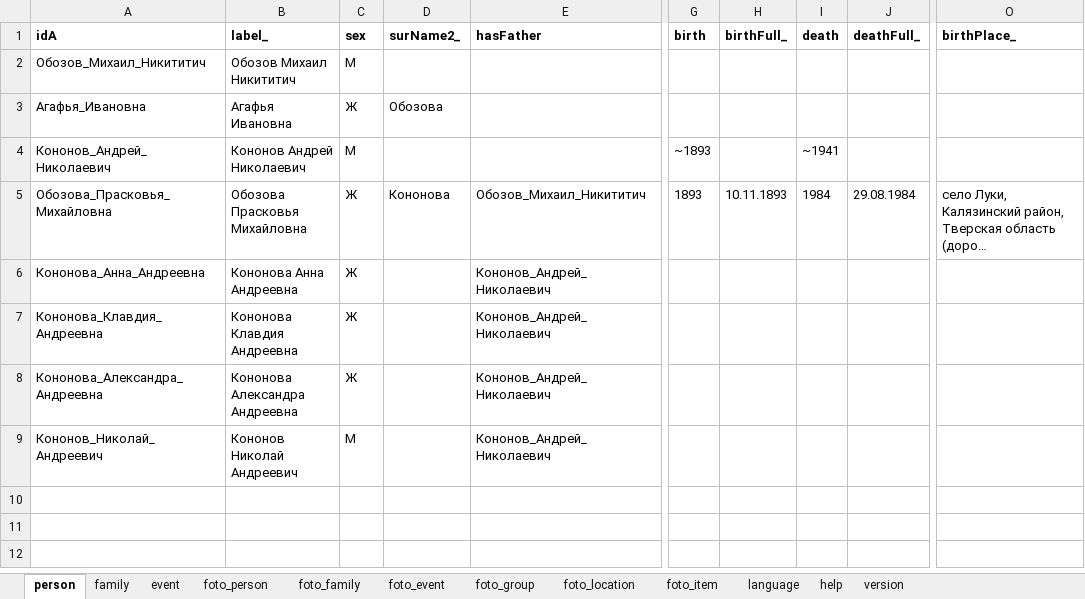
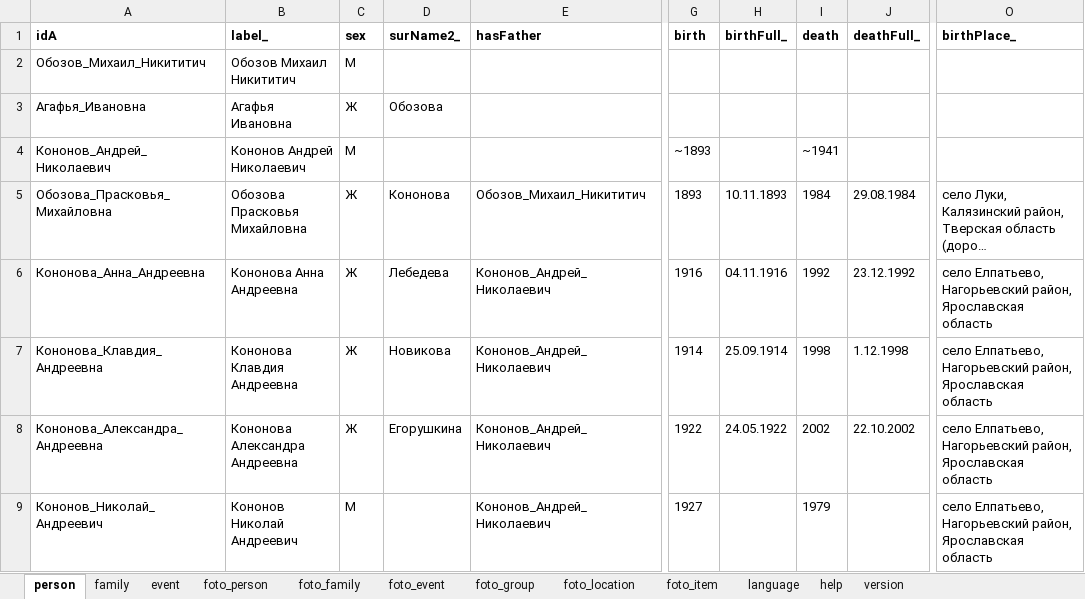
Before and after one commit to bpmbpm/family-tree, an Excel workbook: ver6/tree.xlsx, sheet person, drawn as a sheet; only a part is shown, gaps mark what is left out; long unchanged cells end in …; values as stored, in another font and other column widths than the file's, no borders; the diff names each change by its address in the sheet, - before the commit and + after, or states it on an @@ line.

Commit message:
Add files via upload

```diff
--- a/ver6/tree.xlsx (sheet person)
+++ b/ver6/tree.xlsx (sheet person)
-D6 (surName2_): (empty)
+D6 (surName2_): Лебедева
-G6 (birth): (empty)
+G6 (birth): 1916
-H6 (birthFull_): (empty)
+H6 (birthFull_): 04.11.1916
-I6 (death): (empty)
+I6 (death): 1992
-J6 (deathFull_): (empty)
+J6 (deathFull_): 23.12.1992
-O6:O9 (birthPlace_): (empty)
+O6:O9 (birthPlace_): село Елпатьево, Нагорьевский район, Ярославская область
-D7 (surName2_): (empty)
+D7 (surName2_): Новикова
-G7 (birth): (empty)
+G7 (birth): 1914
-H7 (birthFull_): (empty)
+H7 (birthFull_): 25.09.1914
-I7 (death): (empty)
+I7 (death): 1998
-J7 (deathFull_): (empty)
+J7 (deathFull_): 1.12.1998
-D8 (surName2_): (empty)
+D8 (surName2_): Егорушкина
-G8 (birth): (empty)
+G8 (birth): 1922
-H8 (birthFull_): (empty)
+H8 (birthFull_): 24.05.1922
-I8 (death): (empty)
+I8 (death): 2002
-J8 (deathFull_): (empty)
+J8 (deathFull_): 22.10.2002
-G9 (birth): (empty)
+G9 (birth): 1927
-I9 (death): (empty)
+I9 (death): 1979
```
Also changed, not shown: sheet family.
